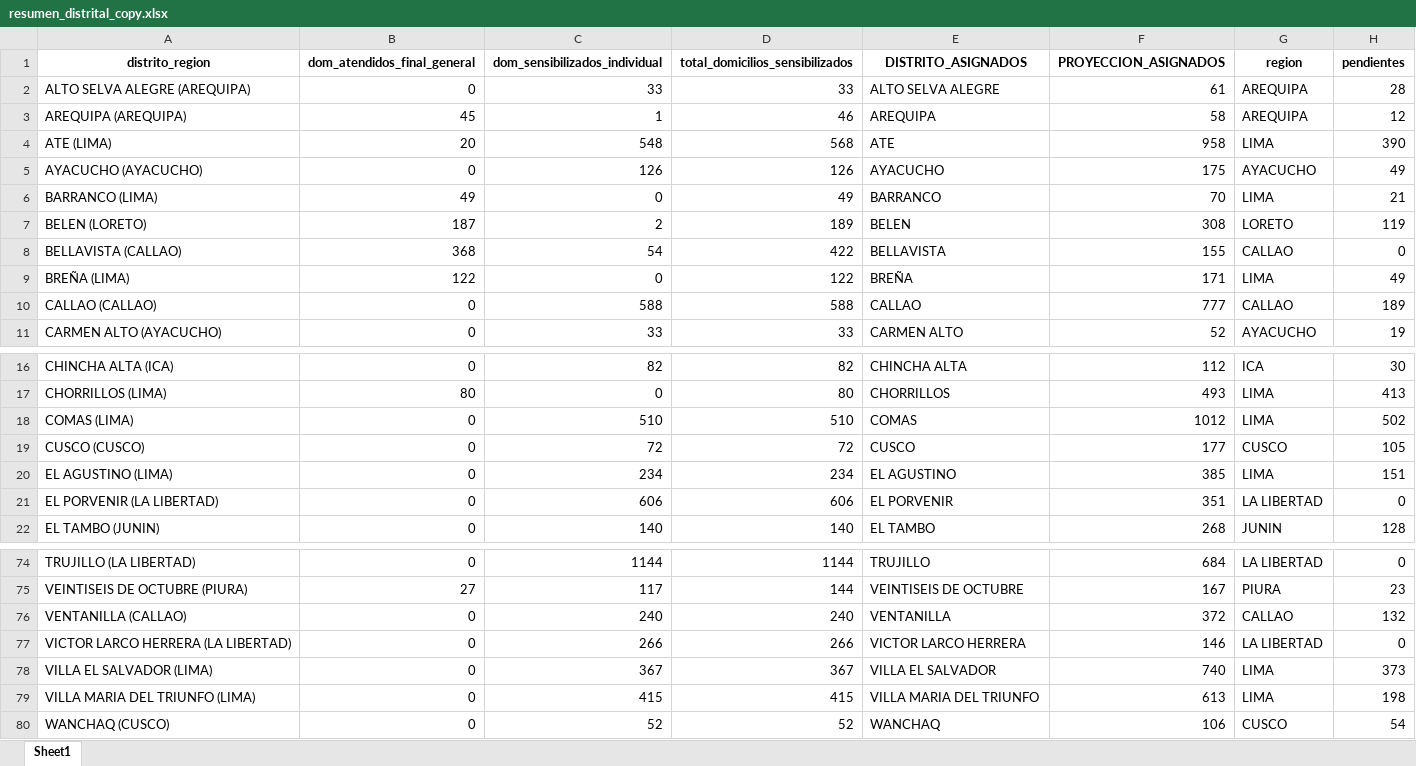
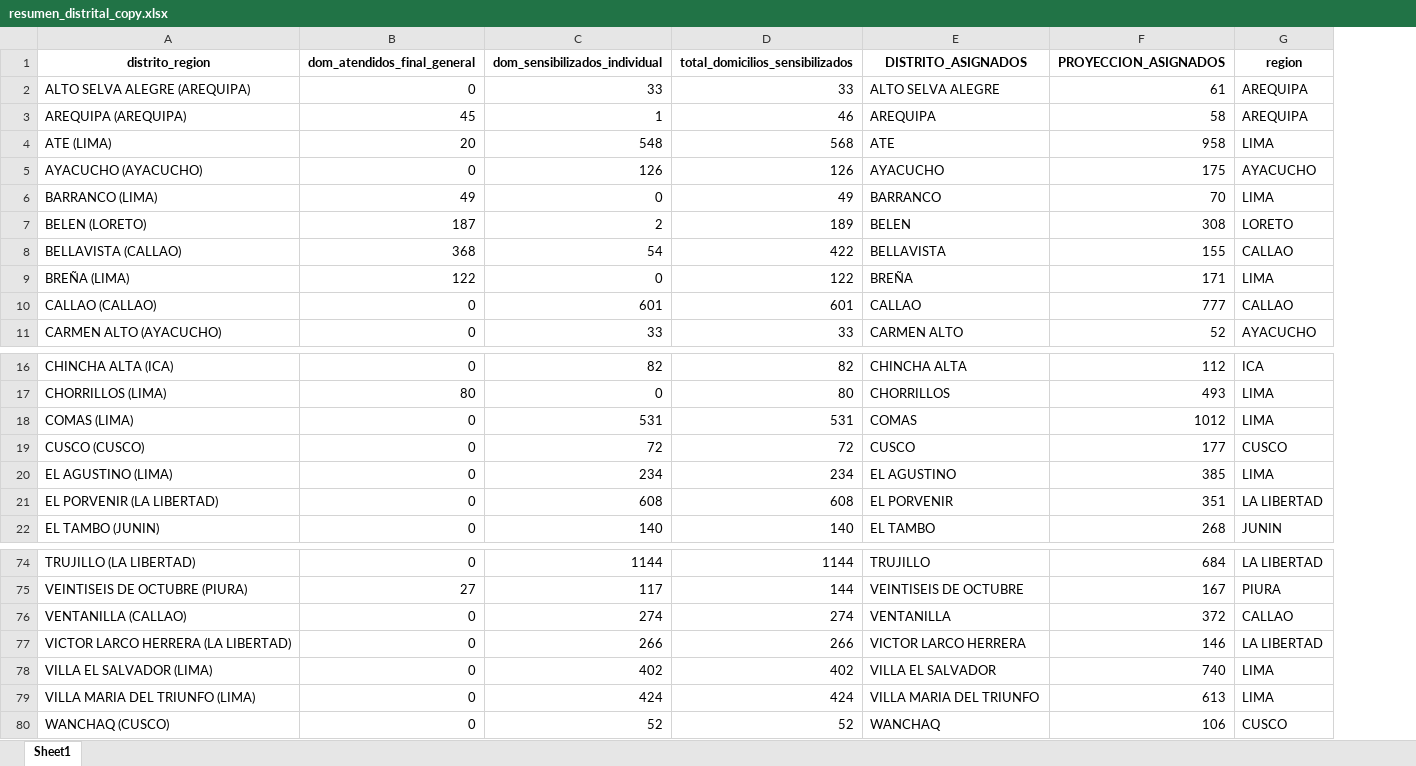
Before and after one commit to riegagabriel/Dashboard_Sensibilizacion, an Excel workbook: resumen_distrital_copy.xlsx, sheet Sheet1, drawn as a sheet; only a part is shown, gaps mark what is left out; values as stored, in another font and other column widths than the file's, no borders; the diff covers the shown part only; the diff names each change by its address in the sheet, - before the commit and + after, or states it on an @@ line.

```diff
--- a/resumen_distrital_copy.xlsx (sheet Sheet1)
+++ b/resumen_distrital_copy.xlsx (sheet Sheet1)
-column H (pendientes), rows 2-11: 28 | 12 | 390 | 49 | 21 | 119 | 0 | 49 | 189 | 19; rows 16-22: 30 | 413 | 502 | 105 | 151 | 0 | 128; rows 74-80: 0 | 23 | 132 | 0 | 373 | 198 | 54
-C10 (dom_sensibilizados_individual): 588
+C10 (dom_sensibilizados_individual): 601
-D10 (total_domicilios_sensibilizados): 588
+D10 (total_domicilios_sensibilizados): 601
-C18 (dom_sensibilizados_individual): 510
+C18 (dom_sensibilizados_individual): 531
-D18 (total_domicilios_sensibilizados): 510
+D18 (total_domicilios_sensibilizados): 531
-C21 (dom_sensibilizados_individual): 606
+C21 (dom_sensibilizados_individual): 608
-D21 (total_domicilios_sensibilizados): 606
+D21 (total_domicilios_sensibilizados): 608
-C76 (dom_sensibilizados_individual): 240
+C76 (dom_sensibilizados_individual): 274
-D76 (total_domicilios_sensibilizados): 240
+D76 (total_domicilios_sensibilizados): 274
-C78 (dom_sensibilizados_individual): 367
+C78 (dom_sensibilizados_individual): 402
-D78 (total_domicilios_sensibilizados): 367
+D78 (total_domicilios_sensibilizados): 402
-C79 (dom_sensibilizados_individual): 415
+C79 (dom_sensibilizados_individual): 424
-D79 (total_domicilios_sensibilizados): 415
+D79 (total_domicilios_sensibilizados): 424
```
Also changed, not shown: 12 edited cells elsewhere in this sheet, value_box_sens.xlsx.
